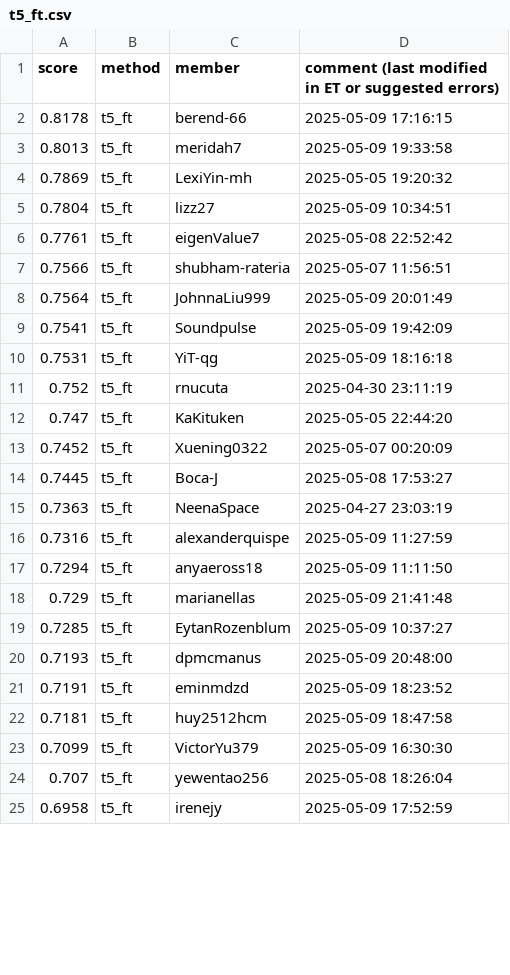
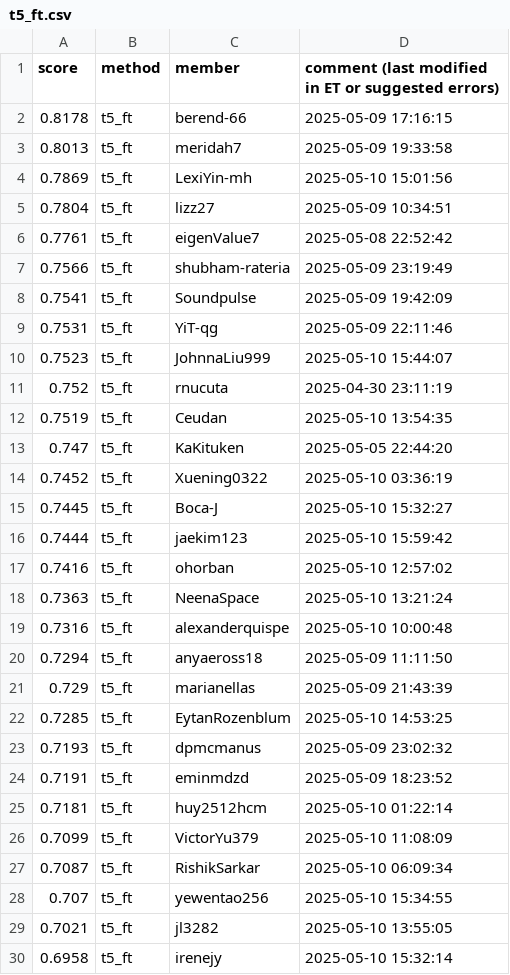
Before and after one commit to cornell-cs5740-sp25/leaderboards, a CSV file: a5/t5_ft.csv, drawn as a sheet; only a part is shown; the diff covers the shown part only.

Commit message:
Leaderboard Update

```diff
--- a/a5/t5_ft.csv
+++ b/a5/t5_ft.csv
@@ -3,23 +3,28 @@ score,method,member,comment (last modified in ET or suggested errors)
 0.8013,t5_ft,meridah7,2025-05-09 19:33:58
-0.7869,t5_ft,LexiYin-mh,2025-05-05 19:20:32
+0.7869,t5_ft,LexiYin-mh,2025-05-10 15:01:56
 0.7804,t5_ft,lizz27,2025-05-09 10:34:51
 0.7761,t5_ft,eigenValue7,2025-05-08 22:52:42
-0.7566,t5_ft,shubham-rateria,2025-05-07 11:56:51
-0.7564,t5_ft,JohnnaLiu999,2025-05-09 20:01:49
+0.7566,t5_ft,shubham-rateria,2025-05-09 23:19:49
 0.7541,t5_ft,Soundpulse,2025-05-09 19:42:09
-0.7531,t5_ft,YiT-qg,2025-05-09 18:16:18
+0.7531,t5_ft,YiT-qg,2025-05-09 22:11:46
+0.7523,t5_ft,JohnnaLiu999,2025-05-10 15:44:07
 0.752,t5_ft,rnucuta,2025-04-30 23:11:19
+0.7519,t5_ft,Ceudan,2025-05-10 13:54:35
 0.747,t5_ft,KaKituken,2025-05-05 22:44:20
-0.7452,t5_ft,Xuening0322,2025-05-07 00:20:09
-0.7445,t5_ft,Boca-J,2025-05-08 17:53:27
-0.7363,t5_ft,NeenaSpace,2025-04-27 23:03:19
-0.7316,t5_ft,alexanderquispe,2025-05-09 11:27:59
+0.7452,t5_ft,Xuening0322,2025-05-10 03:36:19
+0.7445,t5_ft,Boca-J,2025-05-10 15:32:27
+0.7444,t5_ft,jaekim123,2025-05-10 15:59:42
+0.7416,t5_ft,ohorban,2025-05-10 12:57:02
+0.7363,t5_ft,NeenaSpace,2025-05-10 13:21:24
+0.7316,t5_ft,alexanderquispe,2025-05-10 10:00:48
 0.7294,t5_ft,anyaeross18,2025-05-09 11:11:50
-0.729,t5_ft,marianellas,2025-05-09 21:41:48
-0.7285,t5_ft,EytanRozenblum,2025-05-09 10:37:27
-0.7193,t5_ft,dpmcmanus,2025-05-09 20:48:00
+0.729,t5_ft,marianellas,2025-05-09 21:43:39
+0.7285,t5_ft,EytanRozenblum,2025-05-10 14:53:25
+0.7193,t5_ft,dpmcmanus,2025-05-09 23:02:32
 0.7191,t5_ft,eminmdzd,2025-05-09 18:23:52
-0.7181,t5_ft,huy2512hcm,2025-05-09 18:47:58
-0.7099,t5_ft,VictorYu379,2025-05-09 16:30:30
-0.707,t5_ft,yewentao256,2025-05-08 18:26:04
-0.6958,t5_ft,irenejy,2025-05-09 17:52:59
+0.7181,t5_ft,huy2512hcm,2025-05-10 01:22:14
+0.7099,t5_ft,VictorYu379,2025-05-10 11:08:09
+0.7087,t5_ft,RishikSarkar,2025-05-10 06:09:34
+0.707,t5_ft,yewentao256,2025-05-10 15:34:55
+0.7021,t5_ft,jl3282,2025-05-10 13:55:05
+0.6958,t5_ft,irenejy,2025-05-10 15:32:14
```
Also changed, not shown: 10 added rows, 15 removed rows, 1 moved row and 23 edited cells elsewhere in this file.
